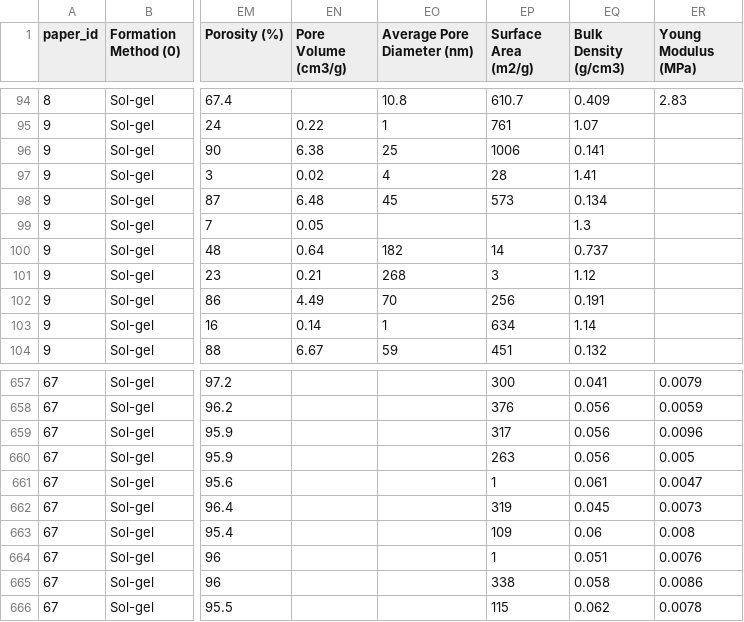
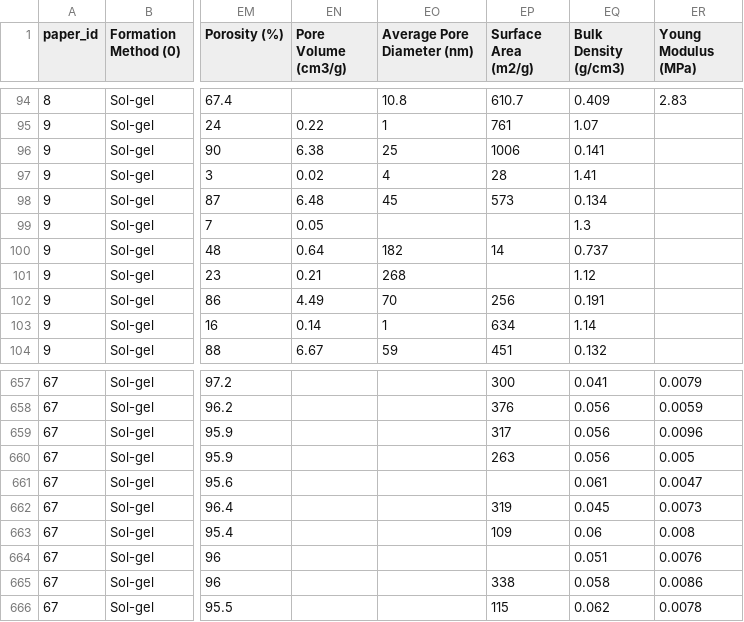
Before and after one commit to andreshyer/Ferri_Aerogel_Neo4j, a CSV file: files/si_aerogels/si_aerogel_AI_machine_readable.csv, drawn as a sheet; only a part is shown, gaps mark what is left out; the diff names each change by its address in the sheet, - before the commit and + after, or states it on an @@ line.

```diff
--- a/files/si_aerogels/si_aerogel_AI_machine_readable.csv
+++ b/files/si_aerogels/si_aerogel_AI_machine_readable.csv
-EP101 (Surface Area (m2/g)): 3
+EP101 (Surface Area (m2/g)): (empty)
-EP661 (Surface Area (m2/g)): 1
+EP661 (Surface Area (m2/g)): (empty)
-EP664 (Surface Area (m2/g)): 1
+EP664 (Surface Area (m2/g)): (empty)
```
Also changed, not shown: 3 other files.
